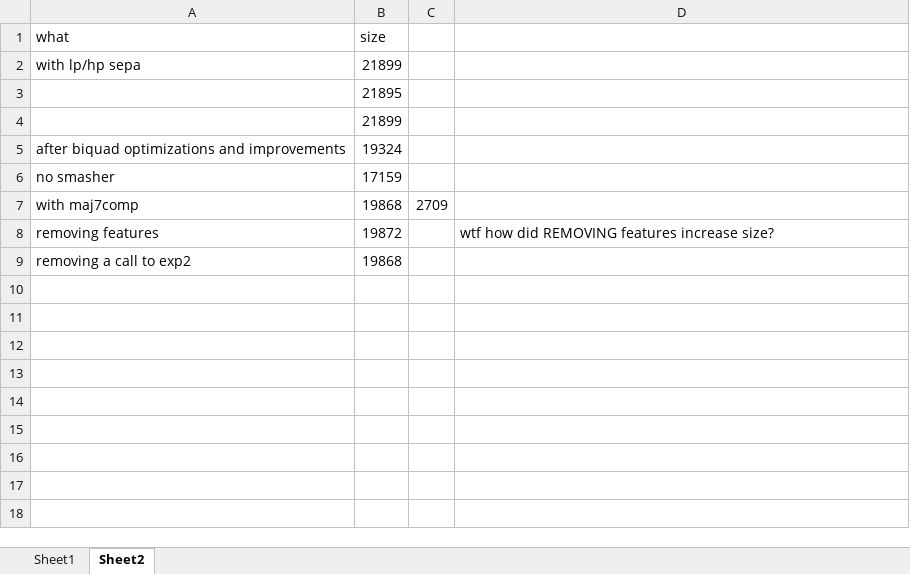
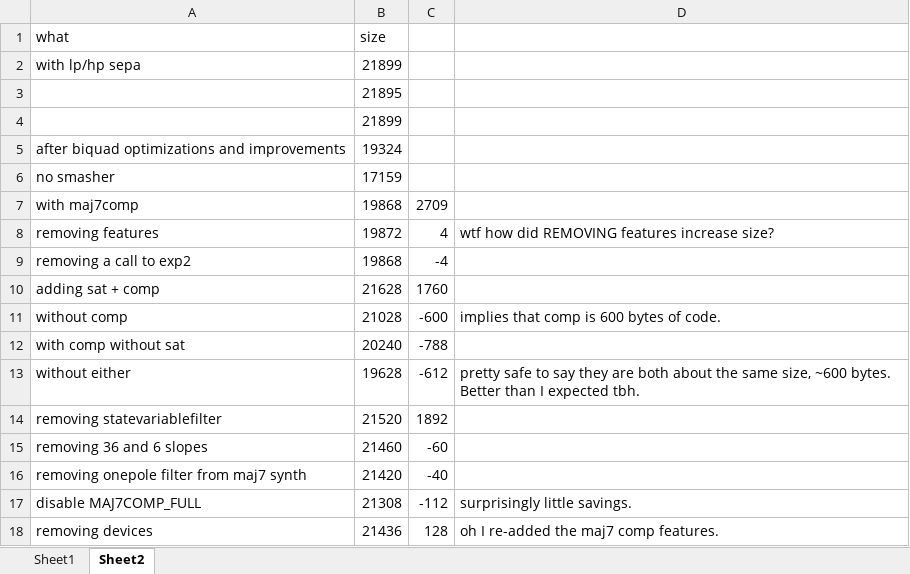
Before and after one commit to thenfour/WaveSabre, an Excel workbook: sizework20240216.xlsx, sheet Sheet2, drawn as a sheet; values as stored, in another font and other column widths than the file's, no borders; the diff names each change by its address in the sheet, - before the commit and + after, or states it on an @@ line.

Commit message:
removing obsolete devices

```diff
--- a/sizework20240216.xlsx (sheet Sheet2)
+++ b/sizework20240216.xlsx (sheet Sheet2)
-C8: (empty)
+C8: 4
-C9: (empty)
+C9: -4
+row 10: adding sat + comp | 21628 | 1760
+row 11: without comp | 21028 | -600 | implies that comp is 600 bytes of code.
+row 12: with comp without sat | 20240 | -788
+row 13: without either | 19628 | -612 | pretty safe to say they are both about the same size, ~600 bytes. Better than I expected tbh.
+row 14: removing statevariablefilter | 21520 | 1892
+row 15: removing 36 and 6 slopes | 21460 | -60
+row 16: removing onepole filter from maj7 synth | 21420 | -40
+row 17: disable MAJ7COMP_FULL | 21308 | -112 | surprisingly little savings.
+row 18: removing devices | 21436 | 128 | oh I re-added the maj7 comp features.
```
Also changed, not shown: 52 other files.
